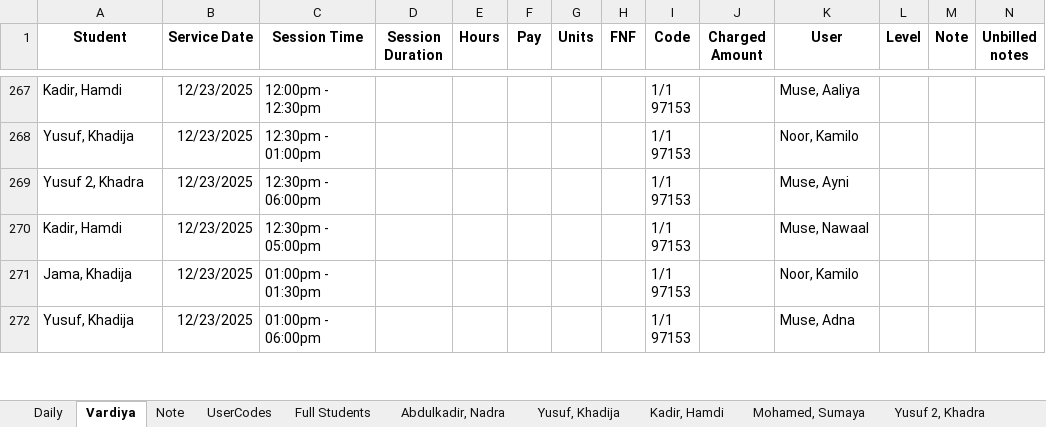
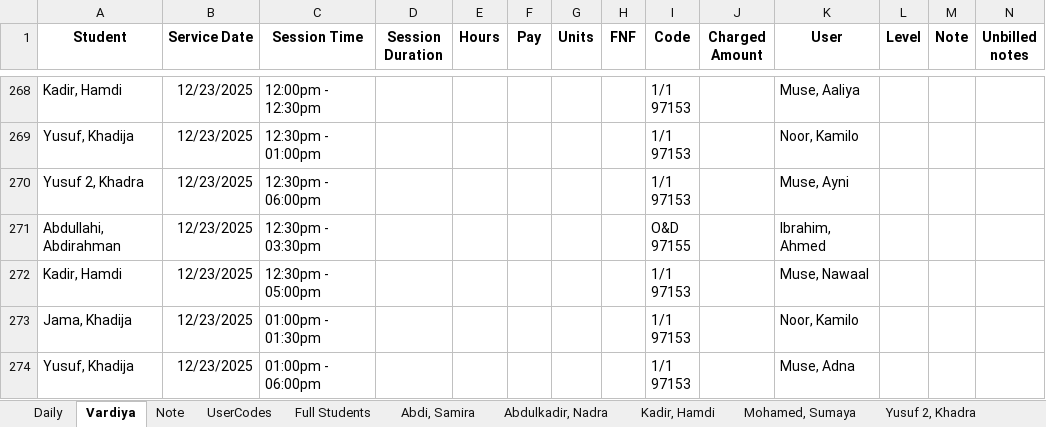
Before and after one commit to ahmedaliibrahim01/note, an Excel workbook: uploads/final_report.xlsx, sheet Vardiya, drawn as a sheet; only a part is shown, gaps mark what is left out; values as stored, in another font and other column widths than the file's, no borders; rows hold the shown columns only; ↵ is a line break in a cell; the diff covers the shown part only; the diff names each change by its address in the sheet, - before the commit and + after, or states it on an @@ line.

```diff
--- a/uploads/final_report.xlsx (sheet Vardiya)
+++ b/uploads/final_report.xlsx (sheet Vardiya)
+row 271: Abdullahi, Abdirahman | 12/23/2025 | 12:30pm - 03:30pm |  |  |  |  |  | O&D ↵ 97155 |  | Ibrahim, Ahmed
```
Also changed, not shown: 3 added rows, 4 removed rows and 2 edited cells elsewhere in this sheet, sheet Note, sheet Full Students, sheet Daily, sheet Abdulkadir, Nadra, sheet Abdi, Safia, sheet Abdullahi, Abdirahman, 12 more sheets, other sheet tabs, 6 other files.
